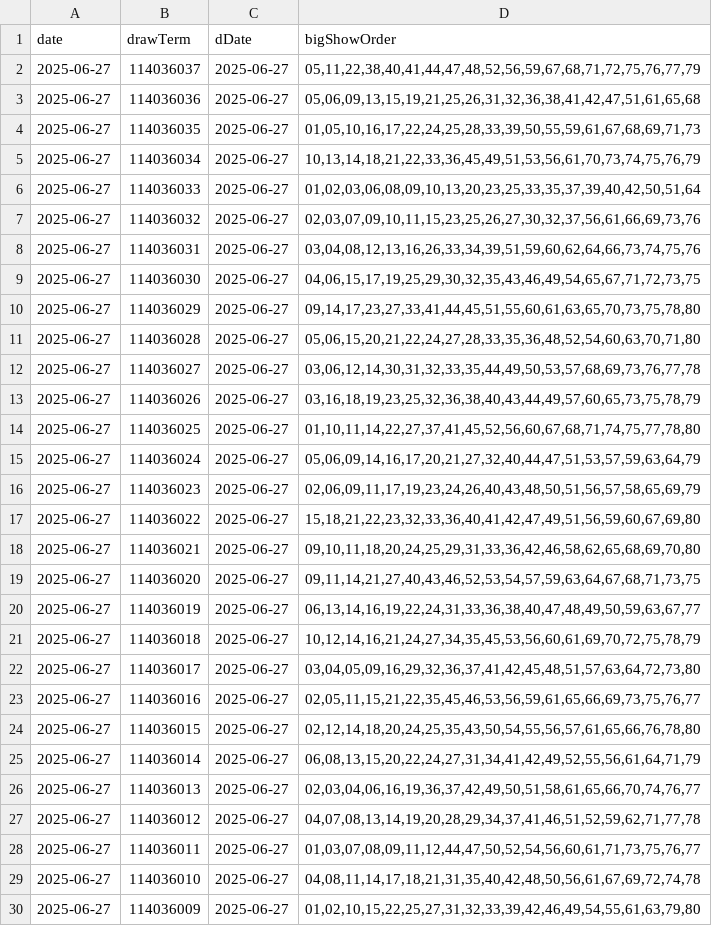
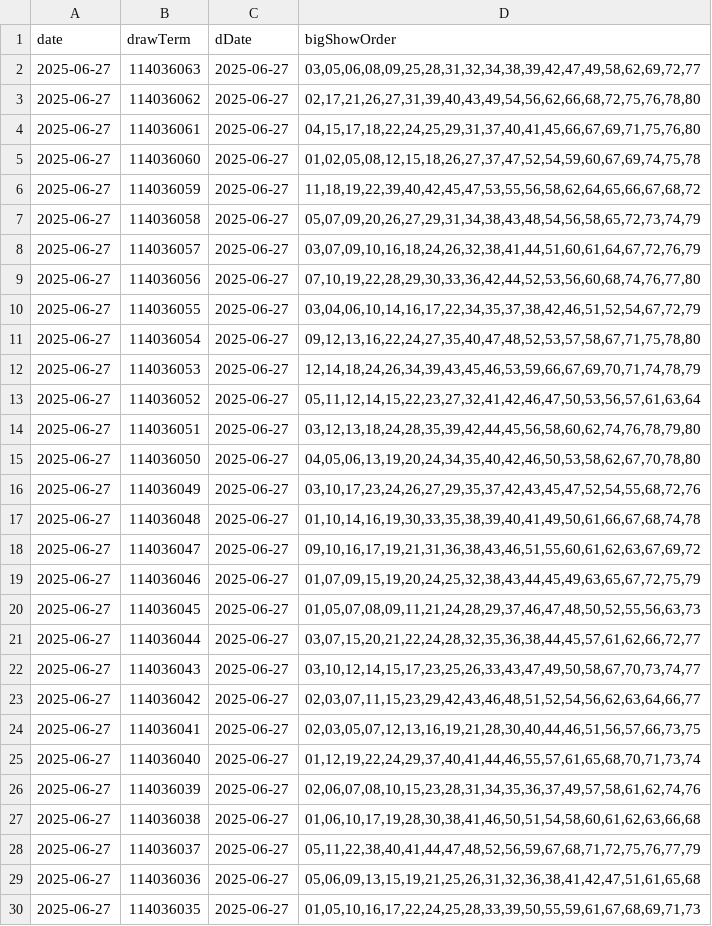
Before and after one commit to jonny122878/bingo, a CSV file: home/bingo_scrapy/bingo_scrapy/dist/run_crawler/bingo_results.csv, drawn as a sheet; only a part is shown; the shorter side is filled out with more unchanged rows; the diff names each change by its address in the sheet, - before the commit and + after, or states it on an @@ line.

```diff
--- a/home/bingo_scrapy/bingo_scrapy/dist/run_crawler/bingo_results.csv
+++ b/home/bingo_scrapy/bingo_scrapy/dist/run_crawler/bingo_results.csv
+row 2: 2025-06-27 | 114036063 | 2025-06-27 | 03,05,06,08,09,25,28,31,32,34,38,39,42,47,49,58,62,69,72,77
+row 3: 2025-06-27 | 114036062 | 2025-06-27 | 02,17,21,26,27,31,39,40,43,49,54,56,62,66,68,72,75,76,78,80
+row 4: 2025-06-27 | 114036061 | 2025-06-27 | 04,15,17,18,22,24,25,29,31,37,40,41,45,66,67,69,71,75,76,80
+row 5: 2025-06-27 | 114036060 | 2025-06-27 | 01,02,05,08,12,15,18,26,27,37,47,52,54,59,60,67,69,74,75,78
+row 6: 2025-06-27 | 114036059 | 2025-06-27 | 11,18,19,22,39,40,42,45,47,53,55,56,58,62,64,65,66,67,68,72
+row 7: 2025-06-27 | 114036058 | 2025-06-27 | 05,07,09,20,26,27,29,31,34,38,43,48,54,56,58,65,72,73,74,79
+row 8: 2025-06-27 | 114036057 | 2025-06-27 | 03,07,09,10,16,18,24,26,32,38,41,44,51,60,61,64,67,72,76,79
+row 9: 2025-06-27 | 114036056 | 2025-06-27 | 07,10,19,22,28,29,30,33,36,42,44,52,53,56,60,68,74,76,77,80
+row 10: 2025-06-27 | 114036055 | 2025-06-27 | 03,04,06,10,14,16,17,22,34,35,37,38,42,46,51,52,54,67,72,79
+row 11: 2025-06-27 | 114036054 | 2025-06-27 | 09,12,13,16,22,24,27,35,40,47,48,52,53,57,58,67,71,75,78,80
+row 12: 2025-06-27 | 114036053 | 2025-06-27 | 12,14,18,24,26,34,39,43,45,46,53,59,66,67,69,70,71,74,78,79
+row 13: 2025-06-27 | 114036052 | 2025-06-27 | 05,11,12,14,15,22,23,27,32,41,42,46,47,50,53,56,57,61,63,64
+row 14: 2025-06-27 | 114036051 | 2025-06-27 | 03,12,13,18,24,28,35,39,42,44,45,56,58,60,62,74,76,78,79,80
+row 15: 2025-06-27 | 114036050 | 2025-06-27 | 04,05,06,13,19,20,24,34,35,40,42,46,50,53,58,62,67,70,78,80
+row 16: 2025-06-27 | 114036049 | 2025-06-27 | 03,10,17,23,24,26,27,29,35,37,42,43,45,47,52,54,55,68,72,76
+row 17: 2025-06-27 | 114036048 | 2025-06-27 | 01,10,14,16,19,30,33,35,38,39,40,41,49,50,61,66,67,68,74,78
+row 18: 2025-06-27 | 114036047 | 2025-06-27 | 09,10,16,17,19,21,31,36,38,43,46,51,55,60,61,62,63,67,69,72
+row 19: 2025-06-27 | 114036046 | 2025-06-27 | 01,07,09,15,19,20,24,25,32,38,43,44,45,49,63,65,67,72,75,79
+row 20: 2025-06-27 | 114036045 | 2025-06-27 | 01,05,07,08,09,11,21,24,28,29,37,46,47,48,50,52,55,56,63,73
+row 21: 2025-06-27 | 114036044 | 2025-06-27 | 03,07,15,20,21,22,24,28,32,35,36,38,44,45,57,61,62,66,72,77
+row 22: 2025-06-27 | 114036043 | 2025-06-27 | 03,10,12,14,15,17,23,25,26,33,43,47,49,50,58,67,70,73,74,77
+row 23: 2025-06-27 | 114036042 | 2025-06-27 | 02,03,07,11,15,23,29,42,43,46,48,51,52,54,56,62,63,64,66,77
+row 24: 2025-06-27 | 114036041 | 2025-06-27 | 02,03,05,07,12,13,16,19,21,28,30,40,44,46,51,56,57,66,73,75
+row 25: 2025-06-27 | 114036040 | 2025-06-27 | 01,12,19,22,24,29,37,40,41,44,46,55,57,61,65,68,70,71,73,74
+row 26: 2025-06-27 | 114036039 | 2025-06-27 | 02,06,07,08,10,15,23,28,31,34,35,36,37,49,57,58,61,62,74,76
+row 27: 2025-06-27 | 114036038 | 2025-06-27 | 01,06,10,17,19,28,30,38,41,46,50,51,54,58,60,61,62,63,66,68
```
Also changed, not shown: 8 other files.
